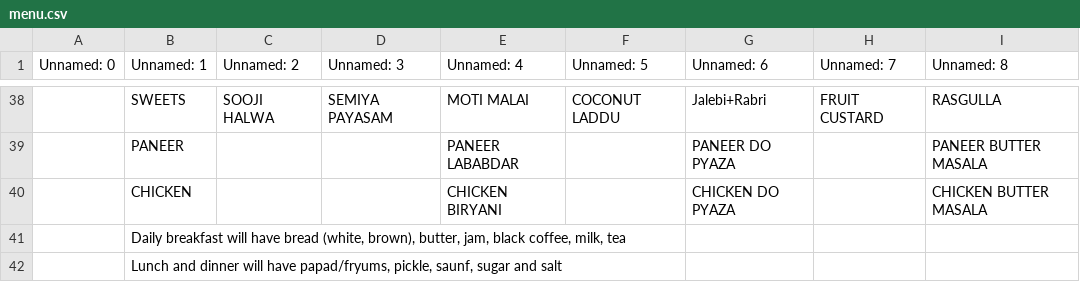
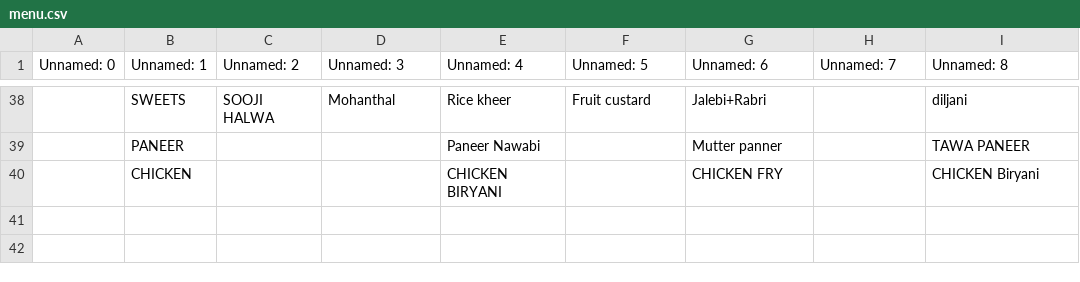
Before and after one commit to kphanipavan/IIITB_Menu, a CSV file: menu.csv, drawn as a sheet; only a part is shown, gaps mark what is left out; removed rows and columns are numbered as before the commit, all else as after; the diff covers the shown part only; the diff names each change by its address in the sheet, - before the commit and + after, or states it on an @@ line.

```diff
--- a/menu.csv
+++ b/menu.csv
-D38 (Unnamed: 3): SEMIYA PAYASAM
+D38 (Unnamed: 3): Mohanthal
-E38 (Unnamed: 4): MOTI MALAI
+E38 (Unnamed: 4): Rice kheer
-F38 (Unnamed: 5): COCONUT LADDU
+F38 (Unnamed: 5): Fruit custard
-H38 (Unnamed: 7): FRUIT CUSTARD
+H38 (Unnamed: 7): (empty)
-I38 (Unnamed: 8): RASGULLA
+I38 (Unnamed: 8): diljani
-row 39:  | PANEER |  |  | PANEER LABABDAR |  | PANEER DO PYAZA |  | PANEER BUTTER MASALA
+row 39:  | PANEER |  |  | Paneer Nawabi |  | Mutter panner |  | TAWA PANEER
-G40 (Unnamed: 6): CHICKEN DO PYAZA
+G40 (Unnamed: 6): CHICKEN FRY
-I40 (Unnamed: 8): CHICKEN BUTTER MASALA
+I40 (Unnamed: 8): CHICKEN Biryani
-row 41:  | Daily breakfast will have bread (white, brown), butter, jam, black coffee, milk, tea
-row 42:  | Lunch and dinner will have papad/fryums, pickle, saunf, sugar and salt
```
Also changed, not shown: 9 added rows, 9 removed rows and 47 edited cells elsewhere in this file, 2 other files.
